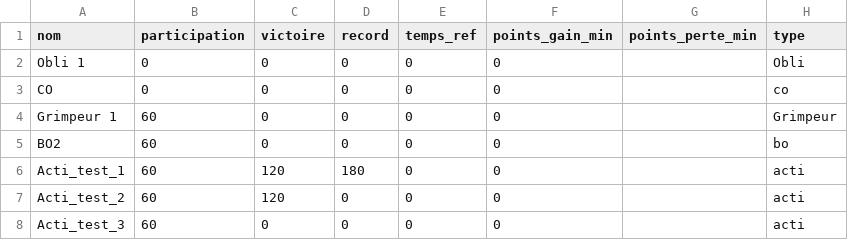
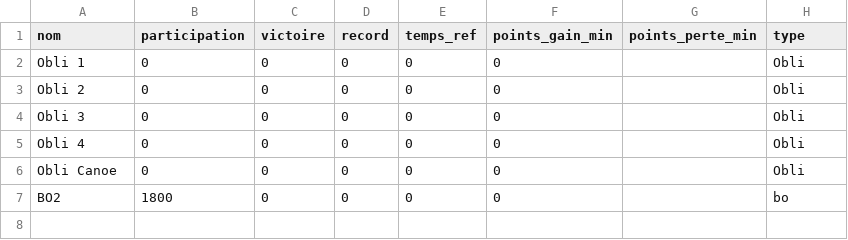
Before and after one commit to 15Haldir/Classement-Essec-2025, a CSV file: Essec_J1/Data_equipes_parcours/POLIS_parcours.csv, drawn as a sheet.

```diff
--- a/Essec_J1/Data_equipes_parcours/POLIS_parcours.csv
+++ b/Essec_J1/Data_equipes_parcours/POLIS_parcours.csv
@@ -2,7 +2,6 @@ nom;participation;victoire;record;temps_ref;points_gain_min;points_perte_min;typ
 Obli 1;0;0;0;0;0;;Obli
-CO;0;0;0;0;0;;co
-Grimpeur 1;60;0;0;0;0;;Grimpeur
-BO2;60;0;0;0;0;;bo
-Acti_test_1;60;120;180;0;0;;acti
-Acti_test_2;60;120;0;0;0;;acti
-Acti_test_3;60;0;0;0;0;;acti
+Obli 2;0;0;0;0;0;;Obli
+Obli 3;0;0;0;0;0;;Obli
+Obli 4;0;0;0;0;0;;Obli
+Obli Canoe;0;0;0;0;0;;Obli
+BO2;1800;0;0;0;0;;bo
```
Also changed, not shown: Essec_J1/Data_equipes_parcours/POLIS_badgeuses.csv.
